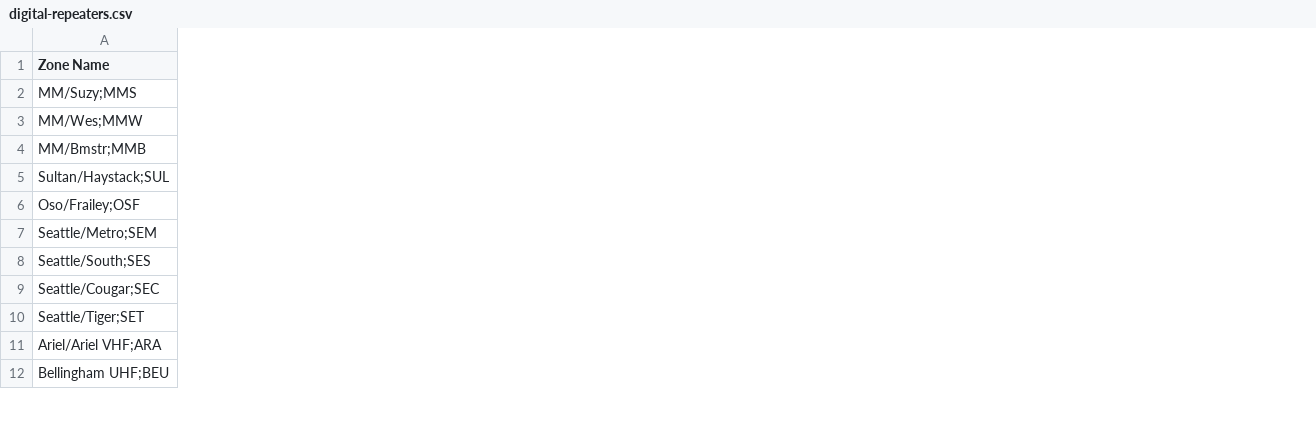
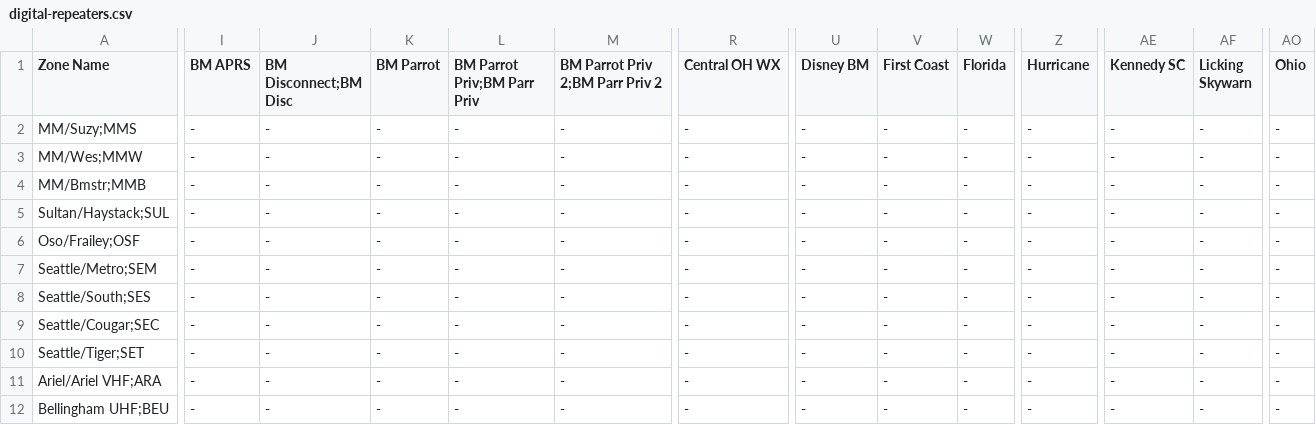
Before and after one commit to ktower/acb-config, a CSV file: digital-repeaters.csv, drawn as a sheet; only a part is shown, gaps mark what is left out; the diff covers the shown part only; the diff names each change by its address in the sheet, - before the commit and + after, or states it on an @@ line.

```diff
--- a/digital-repeaters.csv
+++ b/digital-repeaters.csv
+column I (BM APRS), rows 2-12: all -
+column J (BM Disconnect;BM Disc), rows 2-12: all -
+column K (BM Parrot), rows 2-12: all -
+column L (BM Parrot Priv;BM Parr Priv), rows 2-12: all -
+column M (BM Parrot Priv 2;BM Parr Priv 2), rows 2-12: all -
+column R (Central OH WX), rows 2-12: all -
+column U (Disney BM), rows 2-12: all -
+column V (First Coast), rows 2-12: all -
+column W (Florida), rows 2-12: all -
+column Z (Hurricane), rows 2-12: all -
+column AE (Kennedy SC), rows 2-12: all -
+column AF (Licking Skywarn), rows 2-12: all -
+column AO (Ohio), rows 2-12: all -
```
Also changed, not shown: 7 added columns and 2 edited cells elsewhere in this file, talkgroups.csv.
